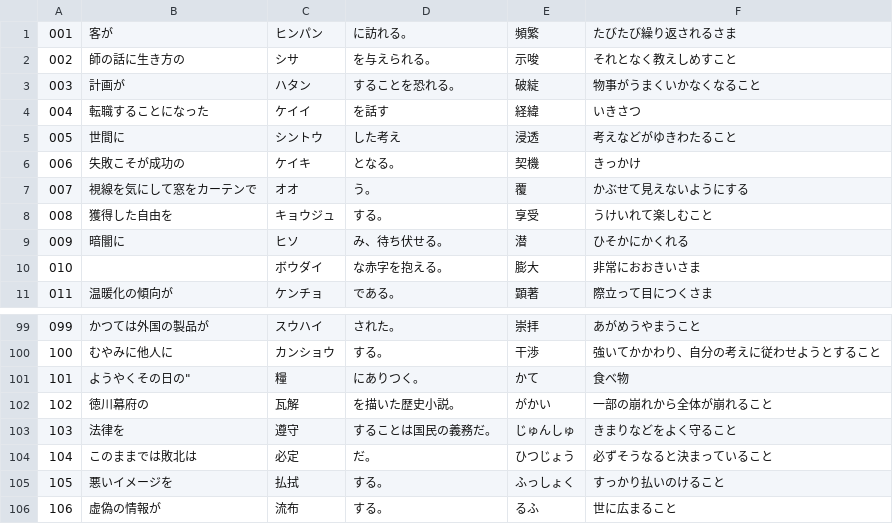
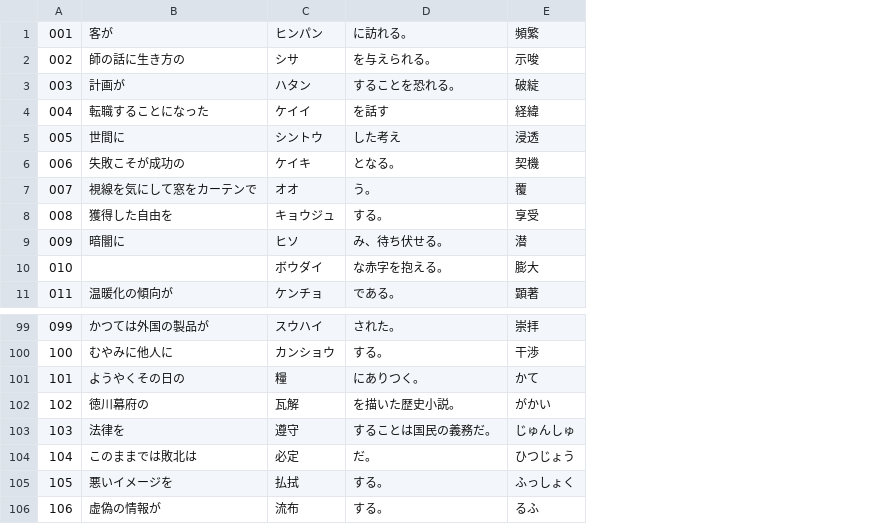
Before and after one commit to Yuji-Terada/KanjiChecker, a CSV file: data.csv, drawn as a sheet; only a part is shown, gaps mark what is left out; the diff names each change by its address in the sheet, - before the commit and + after, or states it on an @@ line.

```diff
--- a/data.csv
+++ b/data.csv
-column F, rows 1-11: たびたび繰り返されるさま | それとなく教えしめすこと | 物事がうまくいかなくなること | いきさつ | 考えなどがゆきわたること | きっかけ | かぶせて見えないようにする | うけいれて楽しむこと | ひそかにかくれる | 非常におおきいさま | 際立って目につくさま; rows 99-106: あがめうやまうこと | 強いてかかわり、自分の考えに従わせようとすること | 食べ物 | 一部の崩れから全体が崩れること | きまりなどをよく守ること | 必ずそうなると決まっていること | すっかり払いのけること | 世に広まること
-B101: ようやくその日の"
+B101: ようやくその日の
```
Also changed, not shown: 2 other files.
